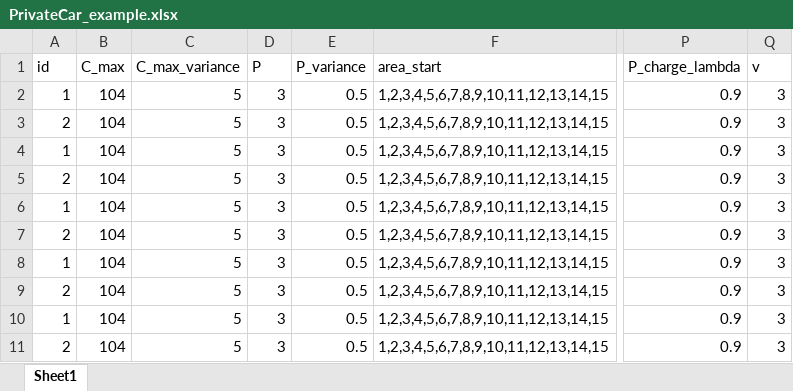
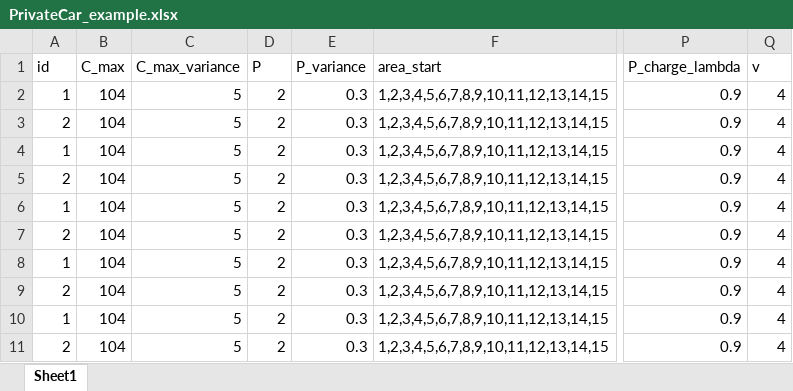
Before and after one commit to rightyou/-, an Excel workbook: 需求响应/data/PrivateCar_example.xlsx, sheet Sheet1, drawn as a sheet; only a part is shown, gaps mark what is left out; values as stored, in another font and other column widths than the file's, no borders; the diff names each change by its address in the sheet, - before the commit and + after, or states it on an @@ line.

```diff
--- a/需求响应/data/PrivateCar_example.xlsx (sheet Sheet1)
+++ b/需求响应/data/PrivateCar_example.xlsx (sheet Sheet1)
-D2:D11 (P): 3
+D2:D11 (P): 2
-E2:E11 (P_variance): 0.5
+E2:E11 (P_variance): 0.3
-Q2:Q11 (v): 3
+Q2:Q11 (v): 4
```
Also changed, not shown: 需求响应/data/EDBase.xlsx, 需求响应/data/PrivateCar.xlsx, 14 other files.
